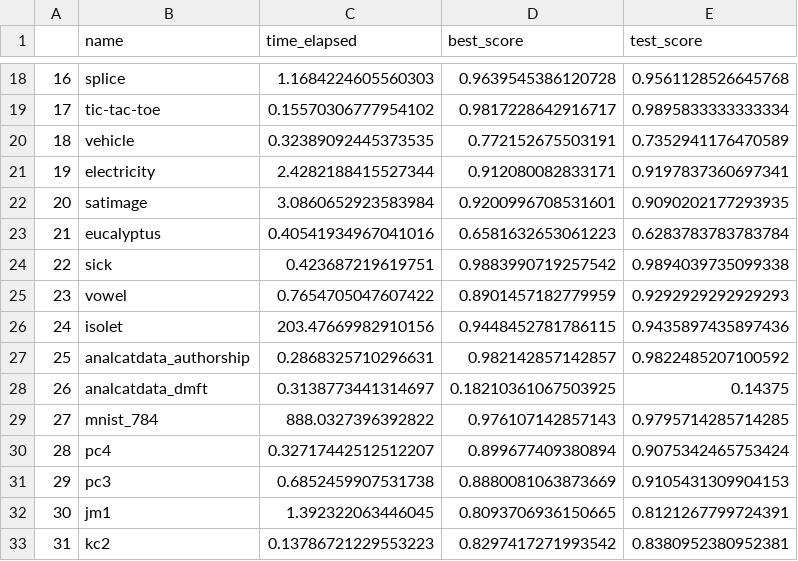
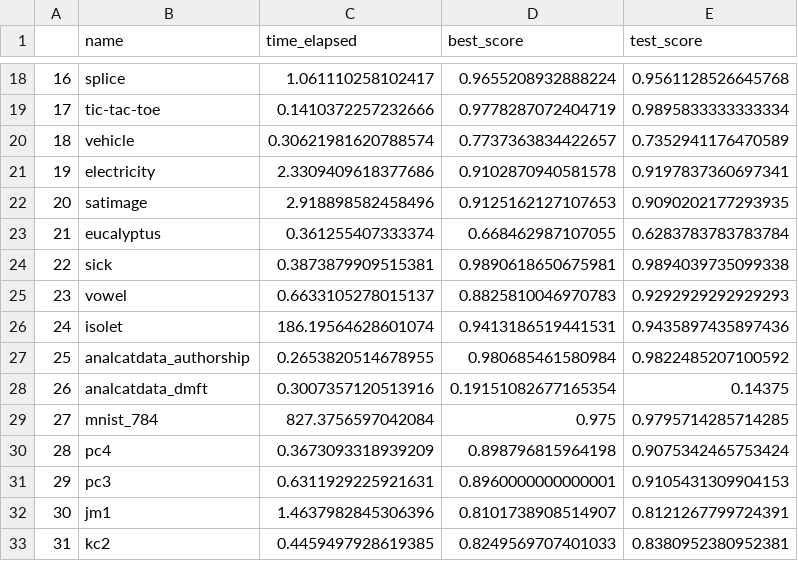
Before and after one commit to Sharad30/grid-vs-random-vs-bayesian-search, a CSV file: xgb_classification_best_models.csv, drawn as a sheet; only a part is shown, gaps mark what is left out; the diff covers the shown part only.

```diff
--- a/xgb_classification_best_models.csv
+++ b/xgb_classification_best_models.csv
@@ -18,16 +18,16 @@
-16,splice,1.1684224605560303,0.9639545386120728,0.9561128526645768
-17,tic-tac-toe,0.15570306777954102,0.9817228642916717,0.9895833333333334
-18,vehicle,0.32389092445373535,0.772152675503191,0.7352941176470589
-19,electricity,2.4282188415527344,0.912080082833171,0.9197837360697341
-20,satimage,3.0860652923583984,0.9200996708531601,0.9090202177293935
-21,eucalyptus,0.40541934967041016,0.6581632653061223,0.6283783783783784
-22,sick,0.423687219619751,0.9883990719257542,0.9894039735099338
-23,vowel,0.7654705047607422,0.8901457182779959,0.9292929292929293
-24,isolet,203.47669982910156,0.9448452781786115,0.9435897435897436
-25,analcatdata_authorship,0.2868325710296631,0.982142857142857,0.9822485207100592
-26,analcatdata_dmft,0.3138773441314697,0.18210361067503925,0.14375
-27,mnist_784,888.0327396392822,0.976107142857143,0.9795714285714285
-28,pc4,0.32717442512512207,0.899677409380894,0.9075342465753424
-29,pc3,0.6852459907531738,0.8880081063873669,0.9105431309904153
-30,jm1,1.392322063446045,0.8093706936150665,0.8121267799724391
-31,kc2,0.13786721229553223,0.8297417271993542,0.8380952380952381
+16,splice,1.061110258102417,0.9655208932888224,0.9561128526645768
+17,tic-tac-toe,0.1410372257232666,0.9778287072404719,0.9895833333333334
+18,vehicle,0.30621981620788574,0.7737363834422657,0.7352941176470589
+19,electricity,2.3309409618377686,0.9102870940581578,0.9197837360697341
+20,satimage,2.918898582458496,0.9125162127107653,0.9090202177293935
+21,eucalyptus,0.361255407333374,0.668462987107055,0.6283783783783784
+22,sick,0.3873879909515381,0.9890618650675981,0.9894039735099338
+23,vowel,0.6633105278015137,0.8825810046970783,0.9292929292929293
+24,isolet,186.19564628601074,0.9413186519441531,0.9435897435897436
+25,analcatdata_authorship,0.2653820514678955,0.980685461580984,0.9822485207100592
+26,analcatdata_dmft,0.3007357120513916,0.19151082677165354,0.14375
+27,mnist_784,827.3756597042084,0.975,0.9795714285714285
+28,pc4,0.3673093318939209,0.898796815964198,0.9075342465753424
+29,pc3,0.6311929225921631,0.8960000000000001,0.9105431309904153
+30,jm1,1.4637982845306396,0.8101738908514907,0.8121267799724391
+31,kc2,0.4459497928619385,0.8249569707401033,0.8380952380952381
```
Also changed, not shown: 112 edited cells elsewhere in this file, rf_classification_all_models.csv, rf_classification_best_models.csv, 2 other files.
